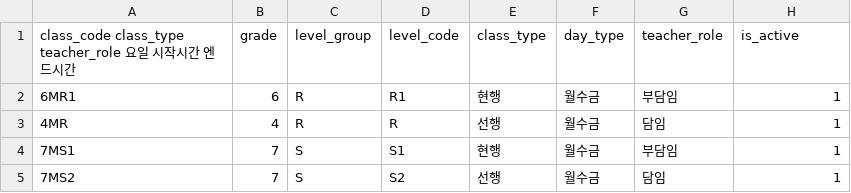
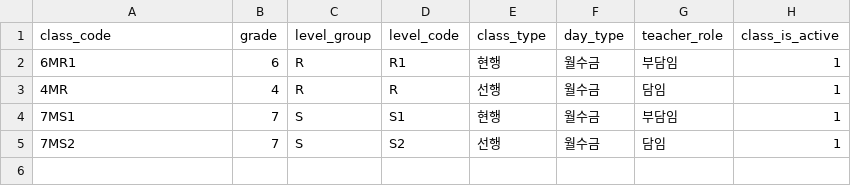
Before and after one commit to qudgns8040/student-growth-dashboard, a CSV file: data/class/master/class_master.csv, drawn as a sheet; the diff names each change by its address in the sheet, - before the commit and + after, or states it on an @@ line.

Commit message:
join schedule data

```diff
--- a/data/class/master/class_master.csv
+++ b/data/class/master/class_master.csv
-A1: class_code class_type teacher_role 요일 시작시간 엔드시간
+A1: class_code
-H1: is_active
+H1: class_is_active
```
Also changed, not shown: data/schedule/master/schedule_master.csv, 2 other files.
